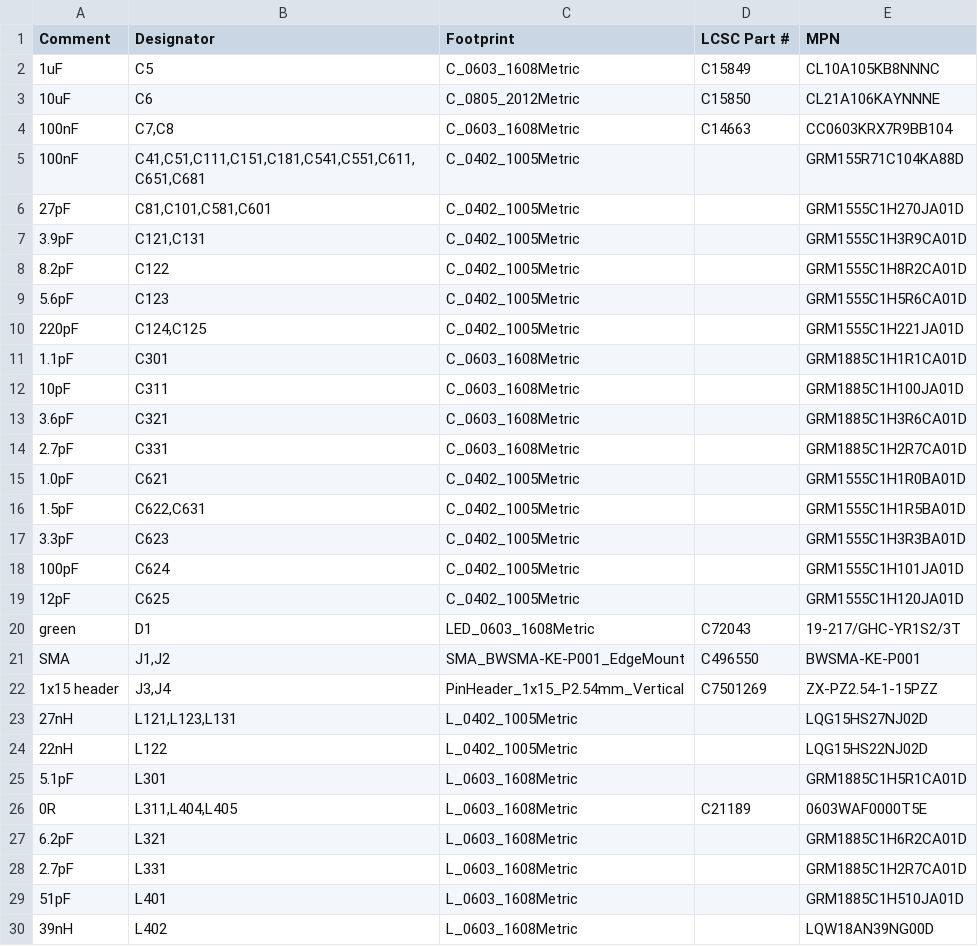
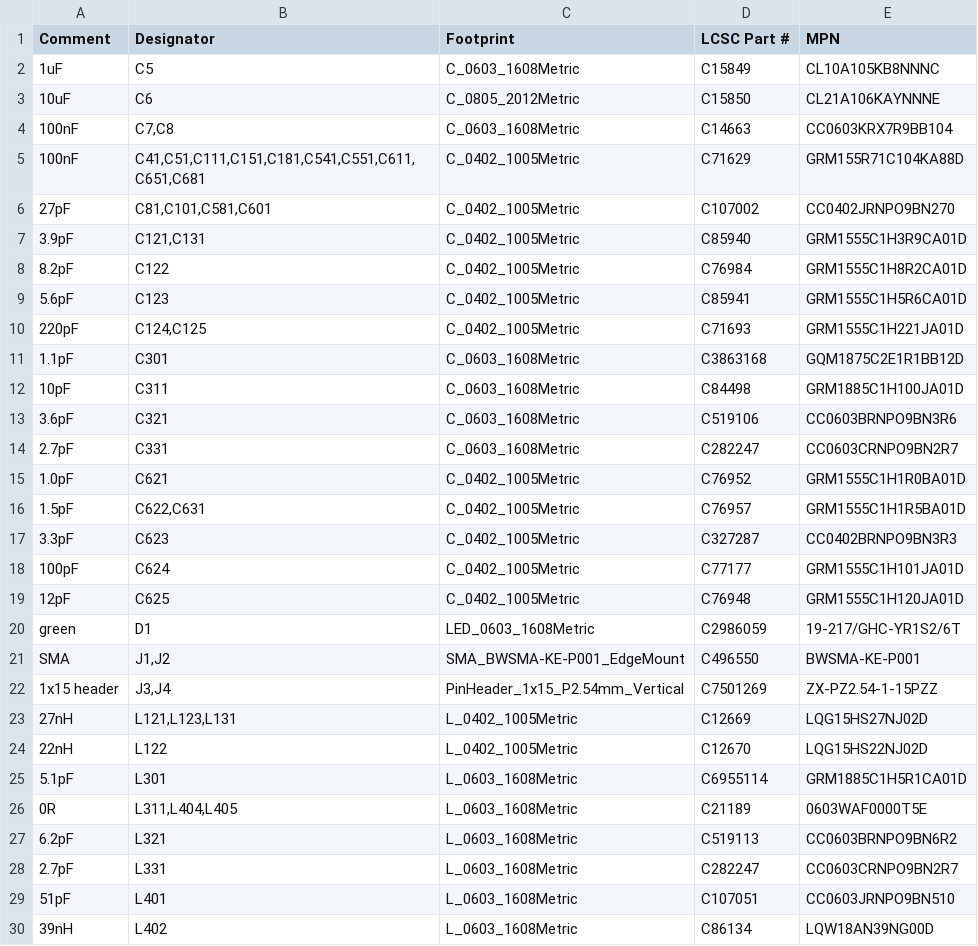
Before and after one commit to Woohoo-code/Claude-code, a CSV file: boards/nano-every-cc1101/pcb/fab/bom-jlcpcb.csv, drawn as a sheet; only a part is shown; the diff covers the shown part only.

```diff
--- a/boards/nano-every-cc1101/pcb/fab/bom-jlcpcb.csv
+++ b/boards/nano-every-cc1101/pcb/fab/bom-jlcpcb.csv
@@ -4,27 +4,27 @@ Comment,Designator,Footprint,LCSC Part #,MPN
 100nF,"C7,C8",C_0603_1608Metric,C14663,CC0603KRX7R9BB104
-100nF,"C41,C51,C111,C151,C181,C541,C551,C611,C651,C681",C_0402_1005Metric,,GRM155R71C104KA88D
-27pF,"C81,C101,C581,C601",C_0402_1005Metric,,GRM1555C1H270JA01D
-3.9pF,"C121,C131",C_0402_1005Metric,,GRM1555C1H3R9CA01D
-8.2pF,C122,C_0402_1005Metric,,GRM1555C1H8R2CA01D
-5.6pF,C123,C_0402_1005Metric,,GRM1555C1H5R6CA01D
-220pF,"C124,C125",C_0402_1005Metric,,GRM1555C1H221JA01D
-1.1pF,C301,C_0603_1608Metric,,GRM1885C1H1R1CA01D
-10pF,C311,C_0603_1608Metric,,GRM1885C1H100JA01D
-3.6pF,C321,C_0603_1608Metric,,GRM1885C1H3R6CA01D
-2.7pF,C331,C_0603_1608Metric,,GRM1885C1H2R7CA01D
-1.0pF,C621,C_0402_1005Metric,,GRM1555C1H1R0BA01D
-1.5pF,"C622,C631",C_0402_1005Metric,,GRM1555C1H1R5BA01D
-3.3pF,C623,C_0402_1005Metric,,GRM1555C1H3R3BA01D
-100pF,C624,C_0402_1005Metric,,GRM1555C1H101JA01D
-12pF,C625,C_0402_1005Metric,,GRM1555C1H120JA01D
-green,D1,LED_0603_1608Metric,C72043,19-217/GHC-YR1S2/3T
+100nF,"C41,C51,C111,C151,C181,C541,C551,C611,C651,C681",C_0402_1005Metric,C71629,GRM155R71C104KA88D
+27pF,"C81,C101,C581,C601",C_0402_1005Metric,C107002,CC0402JRNPO9BN270
+3.9pF,"C121,C131",C_0402_1005Metric,C85940,GRM1555C1H3R9CA01D
+8.2pF,C122,C_0402_1005Metric,C76984,GRM1555C1H8R2CA01D
+5.6pF,C123,C_0402_1005Metric,C85941,GRM1555C1H5R6CA01D
+220pF,"C124,C125",C_0402_1005Metric,C71693,GRM1555C1H221JA01D
+1.1pF,C301,C_0603_1608Metric,C3863168,GQM1875C2E1R1BB12D
+10pF,C311,C_0603_1608Metric,C84498,GRM1885C1H100JA01D
+3.6pF,C321,C_0603_1608Metric,C519106,CC0603BRNPO9BN3R6
+2.7pF,C331,C_0603_1608Metric,C282247,CC0603CRNPO9BN2R7
+1.0pF,C621,C_0402_1005Metric,C76952,GRM1555C1H1R0BA01D
+1.5pF,"C622,C631",C_0402_1005Metric,C76957,GRM1555C1H1R5BA01D
+3.3pF,C623,C_0402_1005Metric,C327287,CC0402BRNPO9BN3R3
+100pF,C624,C_0402_1005Metric,C77177,GRM1555C1H101JA01D
+12pF,C625,C_0402_1005Metric,C76948,GRM1555C1H120JA01D
+green,D1,LED_0603_1608Metric,C2986059,19-217/GHC-YR1S2/6T
 SMA,"J1,J2",SMA_BWSMA-KE-P001_EdgeMount,C496550,BWSMA-KE-P001
 1x15 header,"J3,J4",PinHeader_1x15_P2.54mm_Vertical,C7501269,ZX-PZ2.54-1-15PZZ
-27nH,"L121,L123,L131",L_0402_1005Metric,,LQG15HS27NJ02D
-22nH,L122,L_0402_1005Metric,,LQG15HS22NJ02D
-5.1pF,L301,L_0603_1608Metric,,GRM1885C1H5R1CA01D
+27nH,"L121,L123,L131",L_0402_1005Metric,C12669,LQG15HS27NJ02D
+22nH,L122,L_0402_1005Metric,C12670,LQG15HS22NJ02D
+5.1pF,L301,L_0603_1608Metric,C6955114,GRM1885C1H5R1CA01D
 0R,"L311,L404,L405",L_0603_1608Metric,C21189,0603WAF0000T5E
-6.2pF,L321,L_0603_1608Metric,,GRM1885C1H6R2CA01D
-2.7pF,L331,L_0603_1608Metric,,GRM1885C1H2R7CA01D
-51pF,L401,L_0603_1608Metric,,GRM1885C1H510JA01D
-39nH,L402,L_0603_1608Metric,,LQW18AN39NG00D
+6.2pF,L321,L_0603_1608Metric,C519113,CC0603BRNPO9BN6R2
+2.7pF,L331,L_0603_1608Metric,C282247,CC0603CRNPO9BN2R7
+51pF,L401,L_0603_1608Metric,C107051,CC0603JRNPO9BN510
+39nH,L402,L_0603_1608Metric,C86134,LQW18AN39NG00D
```
Also changed, not shown: 5 edited cells elsewhere in this file, boards/nano-every-cc1101/bom.csv, boards/nano-every-cc1101/pcb/fab/bom-no-nano.csv, 4 other files.
